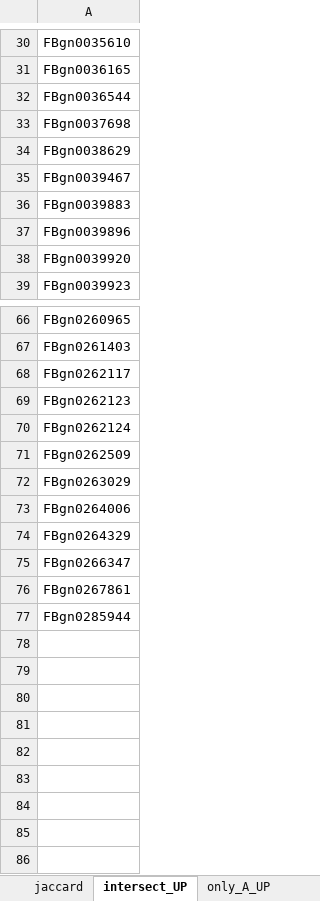
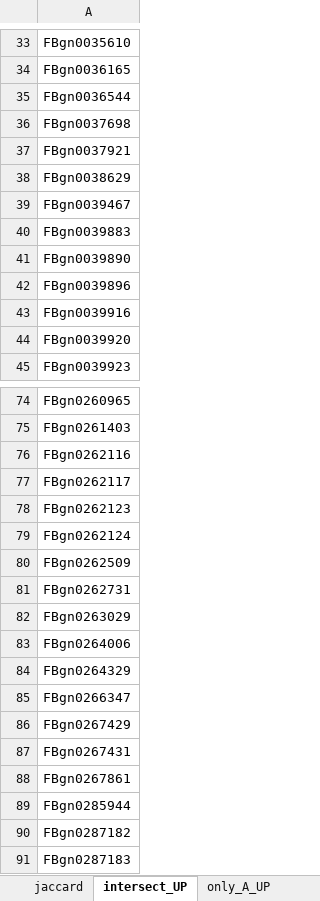
Before and after one commit to RaeChen0717/Differential_Gene_Expression_Reproduction_Project, an Excel workbook: compare_out/Tutorial_vs_Published/Tutorial_vs_Published_Summary.xlsx, sheet intersect_UP, drawn as a sheet; only a part is shown, gaps mark what is left out; values as stored, in another font and other column widths than the file's, no borders; the diff covers the shown part only; the diff names each change by its address in the sheet, - before the commit and + after, or states it on an @@ line.

```diff
--- a/compare_out/Tutorial_vs_Published/Tutorial_vs_Published_Summary.xlsx (sheet intersect_UP)
+++ b/compare_out/Tutorial_vs_Published/Tutorial_vs_Published_Summary.xlsx (sheet intersect_UP)
+row 37: FBgn0037921
+row 41: FBgn0039890
+row 43: FBgn0039916
+row 76: FBgn0262116
+row 81: FBgn0262731
+row 86: FBgn0267429
+row 87: FBgn0267431
+row 90: FBgn0287182
+row 91: FBgn0287183
```
Also changed, not shown: 5 added rows elsewhere in this sheet, sheet pairs_disagree, sheet Diagnostics, sheet only_B_UP, sheet only_A_UP, sheet only_A_DOWN, sheet intersect_DOWN, 5 more sheets, compare_out/Tutorial_vs_edgeR/Tutorial_vs_edgeR_Summary.xlsx, compare_out/edgeR_vs_Published/edgeR_vs_Published_Summary.xlsx, 26 other files.
